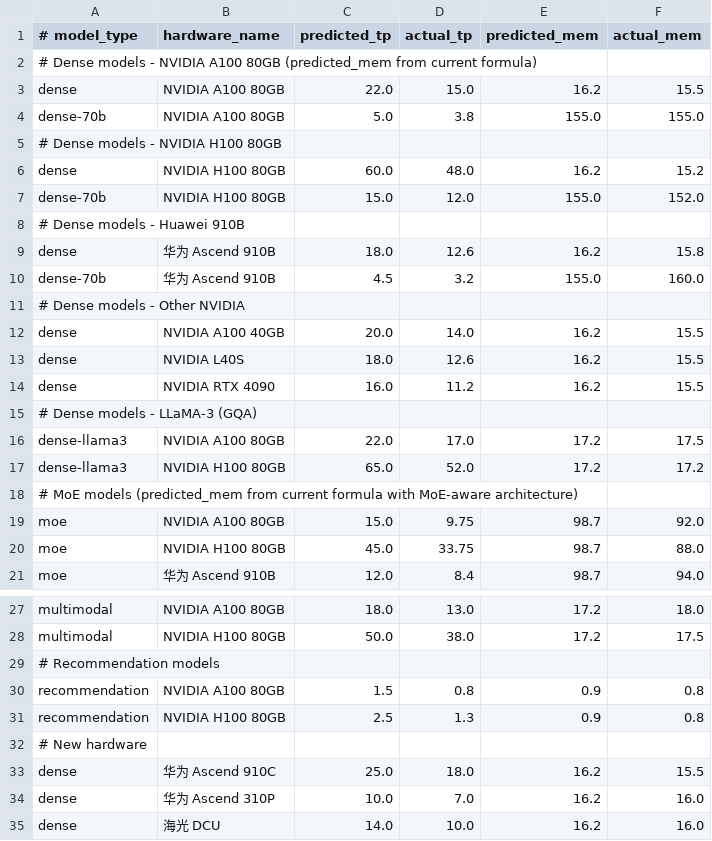
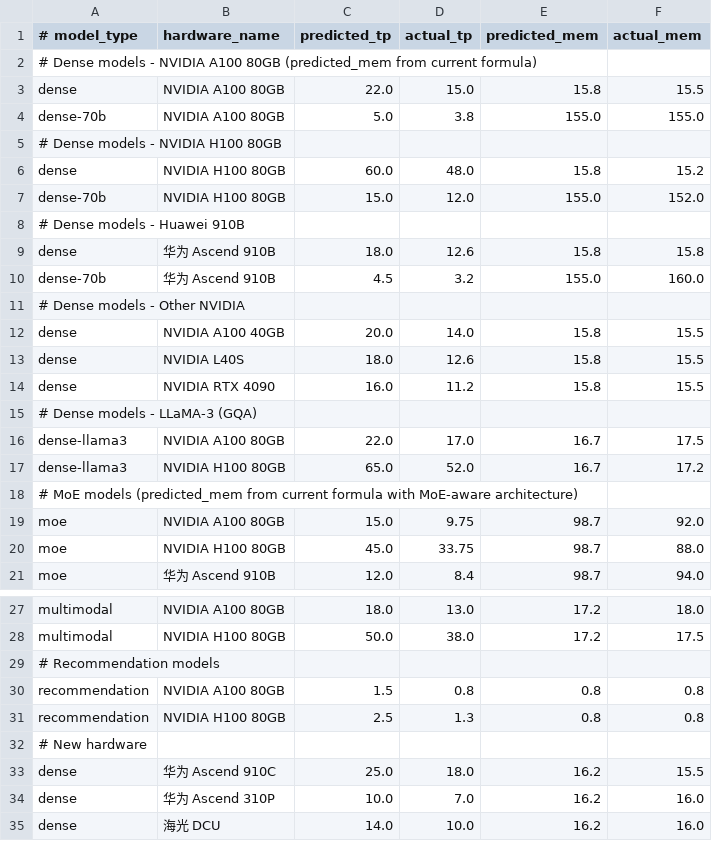
Before and after one commit to LanceGan/Model_Compute, a CSV file: python/data/calibration_data/default_calibration.csv, drawn as a sheet; only a part is shown, gaps mark what is left out.

Commit message:
fix: adjust fragmentation threshold and calibration, MAPE 4.9% → 3.8%

```diff
--- a/python/data/calibration_data/default_calibration.csv
+++ b/python/data/calibration_data/default_calibration.csv
@@ -2,17 +2,17 @@
 # Dense models - NVIDIA A100 80GB (predicted_mem from current formula)
-dense,NVIDIA A100 80GB,22.0,15.0,16.2,15.5
+dense,NVIDIA A100 80GB,22.0,15.0,15.8,15.5
 dense-70b,NVIDIA A100 80GB,5.0,3.8,155.0,155.0
 # Dense models - NVIDIA H100 80GB
-dense,NVIDIA H100 80GB,60.0,48.0,16.2,15.2
+dense,NVIDIA H100 80GB,60.0,48.0,15.8,15.2
 dense-70b,NVIDIA H100 80GB,15.0,12.0,155.0,152.0
 # Dense models - Huawei 910B
-dense,华为 Ascend 910B,18.0,12.6,16.2,15.8
+dense,华为 Ascend 910B,18.0,12.6,15.8,15.8
 dense-70b,华为 Ascend 910B,4.5,3.2,155.0,160.0
 # Dense models - Other NVIDIA
-dense,NVIDIA A100 40GB,20.0,14.0,16.2,15.5
-dense,NVIDIA L40S,18.0,12.6,16.2,15.5
-dense,NVIDIA RTX 4090,16.0,11.2,16.2,15.5
+dense,NVIDIA A100 40GB,20.0,14.0,15.8,15.5
+dense,NVIDIA L40S,18.0,12.6,15.8,15.5
+dense,NVIDIA RTX 4090,16.0,11.2,15.8,15.5
 # Dense models - LLaMA-3 (GQA)
-dense-llama3,NVIDIA A100 80GB,22.0,17.0,17.2,17.5
-dense-llama3,NVIDIA H100 80GB,65.0,52.0,17.2,17.2
+dense-llama3,NVIDIA A100 80GB,22.0,17.0,16.7,17.5
+dense-llama3,NVIDIA H100 80GB,65.0,52.0,16.7,17.2
 # MoE models (predicted_mem from current formula with MoE-aware architecture)
@@ -29,4 +29,4 @@ multimodal,NVIDIA H100 80GB,50.0,38.0,17.2,17.5
 # Recommendation models
-recommendation,NVIDIA A100 80GB,1.5,0.8,0.9,0.8
-recommendation,NVIDIA H100 80GB,2.5,1.3,0.9,0.8
+recommendation,NVIDIA A100 80GB,1.5,0.8,0.8,0.8
+recommendation,NVIDIA H100 80GB,2.5,1.3,0.8,0.8
 # New hardware
```
Also changed, not shown: 2 other files.
